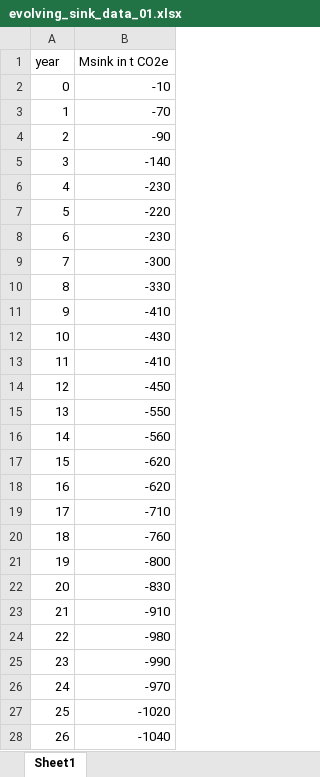
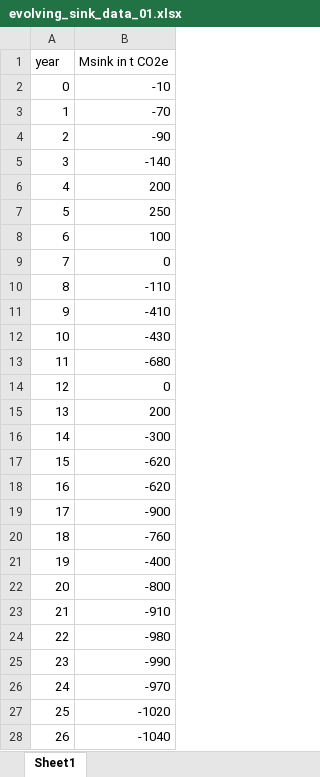
Before and after one commit to ithaka-hp/CH4-offset, an Excel workbook: notebooks/evolving_sink_data_01.xlsx, sheet Sheet1, drawn as a sheet; only a part is shown; values as stored, in another font and other column widths than the file's, no borders; the diff names each change by its address in the sheet, - before the commit and + after, or states it on an @@ line.

```diff
--- a/notebooks/evolving_sink_data_01.xlsx (sheet Sheet1)
+++ b/notebooks/evolving_sink_data_01.xlsx (sheet Sheet1)
-B6 (Msink in t CO2e): -230
+B6 (Msink in t CO2e): 200
-B7 (Msink in t CO2e): -220
+B7 (Msink in t CO2e): 250
-B8 (Msink in t CO2e): -230
+B8 (Msink in t CO2e): 100
-B9 (Msink in t CO2e): -300
+B9 (Msink in t CO2e): 0
-B10 (Msink in t CO2e): -330
+B10 (Msink in t CO2e): -110
-B13 (Msink in t CO2e): -410
+B13 (Msink in t CO2e): -680
-B14 (Msink in t CO2e): -450
+B14 (Msink in t CO2e): 0
-B15 (Msink in t CO2e): -550
+B15 (Msink in t CO2e): 200
-B16 (Msink in t CO2e): -560
+B16 (Msink in t CO2e): -300
-B19 (Msink in t CO2e): -710
+B19 (Msink in t CO2e): -900
-B21 (Msink in t CO2e): -800
+B21 (Msink in t CO2e): -400
-B22 (Msink in t CO2e): -830
+B22 (Msink in t CO2e): -800
```
Also changed, not shown: 2 other files.
